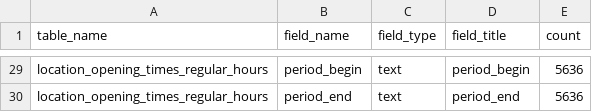
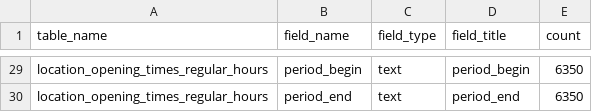
Before and after one commit to ondata/rete_ricarica_veicoli_elettrici, a CSV file: data/api/fields.csv, drawn as a sheet; only a part is shown, gaps mark what is left out; the diff covers the shown part only; the diff names each change by its address in the sheet, - before the commit and + after, or states it on an @@ line.

```diff
--- a/data/api/fields.csv
+++ b/data/api/fields.csv
-E29:E30 (count): 5636
+E29:E30 (count): 6350
```
Also changed, not shown: 27 edited cells elsewhere in this file, 4 other files.
